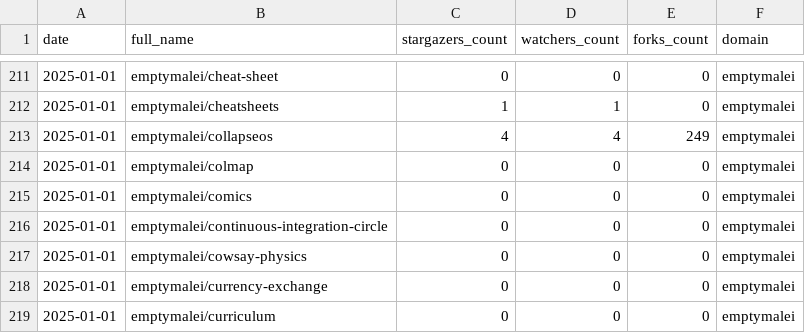
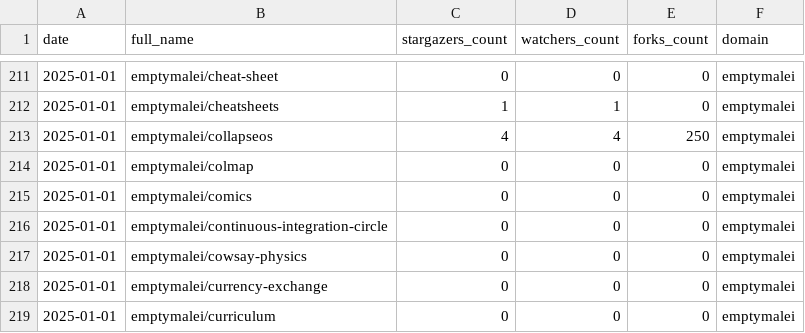
Before and after one commit to emptymalei/social-pulse, a CSV file: dashboard/data/github/github__stats.csv, drawn as a sheet; only a part is shown, gaps mark what is left out.

```diff
--- a/dashboard/data/github/github__stats.csv
+++ b/dashboard/data/github/github__stats.csv
@@ -212,3 +212,3 @@ date,full_name,stargazers_count,watchers_count,forks_count,domain
 2025-01-01,emptymalei/cheatsheets,1,1,0,emptymalei
-2025-01-01,emptymalei/collapseos,4,4,249,emptymalei
+2025-01-01,emptymalei/collapseos,4,4,250,emptymalei
 2025-01-01,emptymalei/colmap,0,0,0,emptymalei
```
Also changed, not shown: 1 other file.
